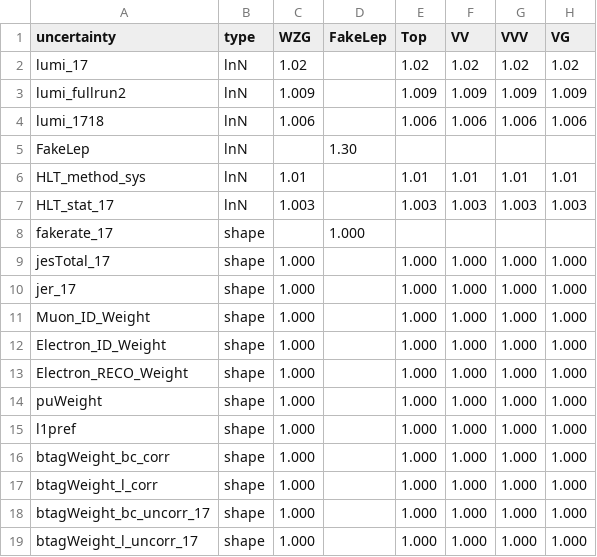
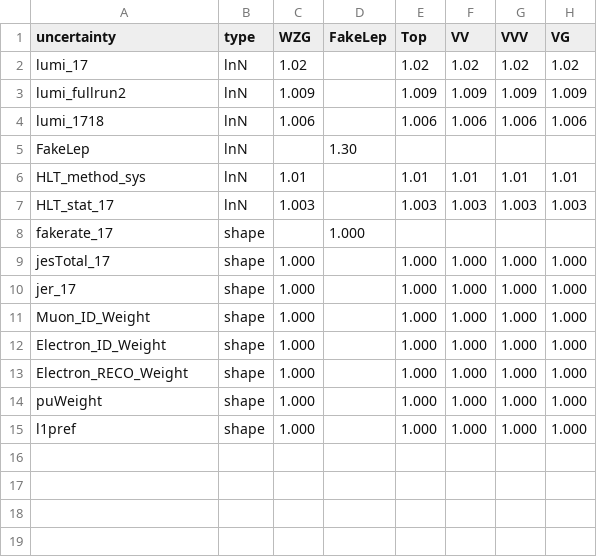
Before and after one commit to Senphy/nanoAOD-WVG, a CSV file: runII_plot_combine/combine/combine_CR_shape_17.csv, drawn as a sheet; the diff names each change by its address in the sheet, - before the commit and + after, or states it on an @@ line.

```diff
--- a/runII_plot_combine/combine/combine_CR_shape_17.csv
+++ b/runII_plot_combine/combine/combine_CR_shape_17.csv
-row 16: btagWeight_bc_corr | shape | 1.000 |  | 1.000 | 1.000 | 1.000 | 1.000
-row 17: btagWeight_l_corr | shape | 1.000 |  | 1.000 | 1.000 | 1.000 | 1.000
-row 18: btagWeight_bc_uncorr_17 | shape | 1.000 |  | 1.000 | 1.000 | 1.000 | 1.000
-row 19: btagWeight_l_uncorr_17 | shape | 1.000 |  | 1.000 | 1.000 | 1.000 | 1.000
```
Also changed, not shown: runII_plot_combine/combine/combine_CR_shape_16.csv, runII_plot_combine/combine/combine_CR_shape_18.csv, 8 other files.
